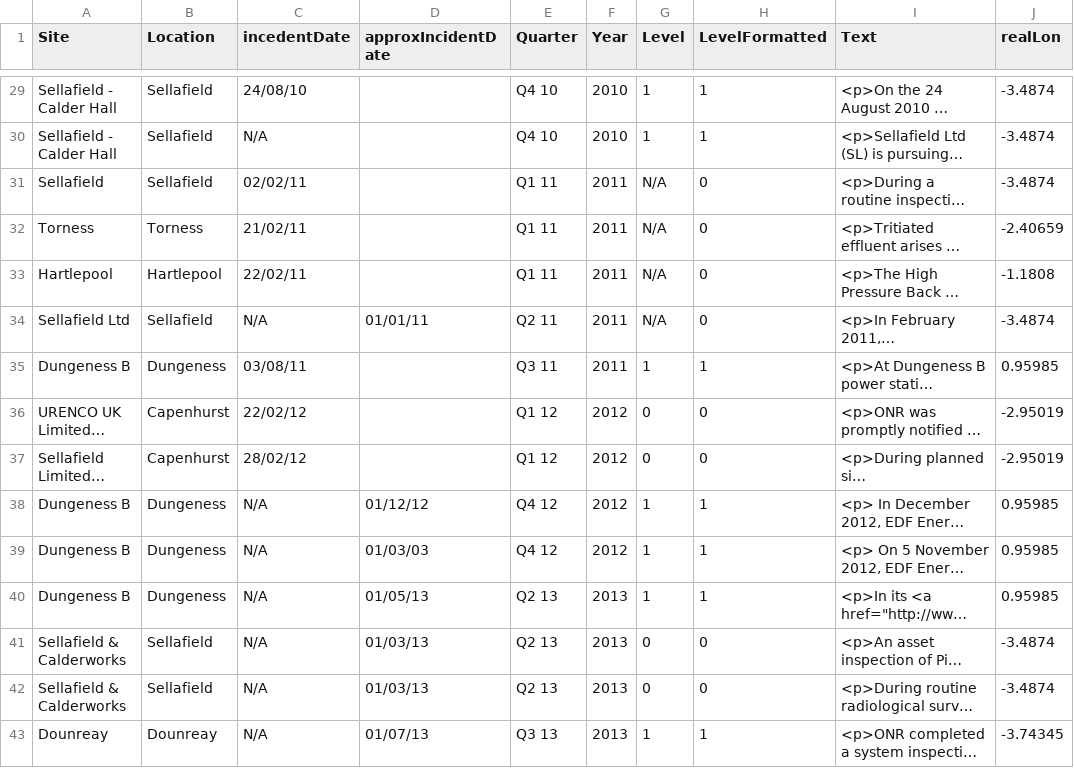
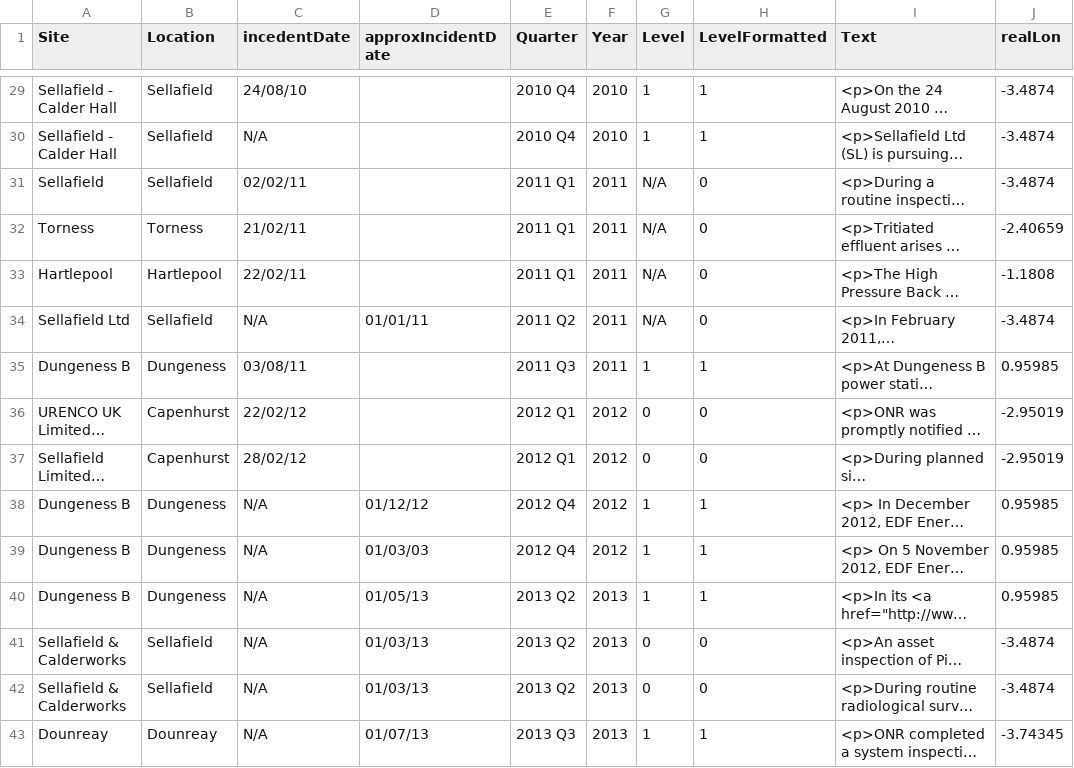
Before and after one commit to fozy81/nuclear-ghost, a CSV file: nuclearIncidentsUK.csv, drawn as a sheet; only a part is shown, gaps mark what is left out; long unchanged cells end in …; the diff covers the shown part only; the diff names each change by its address in the sheet, - before the commit and + after, or states it on an @@ line.

```diff
--- a/nuclearIncidentsUK.csv
+++ b/nuclearIncidentsUK.csv
-E29:E30 (Quarter): Q4 10
+E29:E30 (Quarter): 2010 Q4
-E31:E33 (Quarter): Q1 11
+E31:E33 (Quarter): 2011 Q1
-E34 (Quarter): Q2 11
+E34 (Quarter): 2011 Q2
-E35 (Quarter): Q3 11
+E35 (Quarter): 2011 Q3
-E36:E37 (Quarter): Q1 12
+E36:E37 (Quarter): 2012 Q1
-E38:E39 (Quarter): Q4 12
+E38:E39 (Quarter): 2012 Q4
-E40:E42 (Quarter): Q2 13
+E40:E42 (Quarter): 2013 Q2
-E43 (Quarter): Q3 13
+E43 (Quarter): 2013 Q3
```
Also changed, not shown: 27 edited cells elsewhere in this file, 1 other file.
